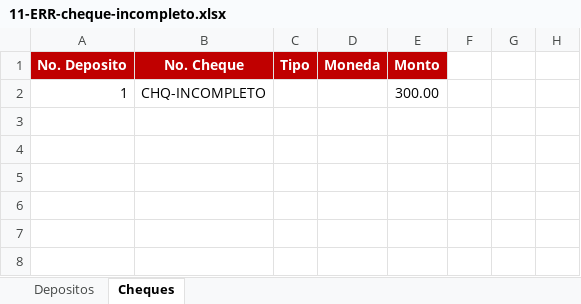
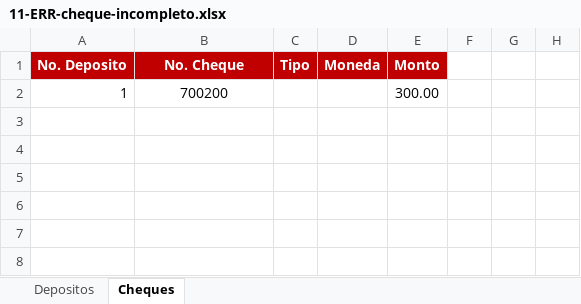
Before and after one commit to randy-kauffman/CashHub, an Excel workbook: docs/plantillas/pruebas/11-ERR-cheque-incompleto.xlsx, sheet Cheques, drawn as a sheet; only a part is shown; values as stored, in another font and other column widths than the file's, no borders; conditional formats and table styles not drawn; the diff names each change by its address in the sheet, - before the commit and + after, or states it on an @@ line.

```diff
--- a/docs/plantillas/pruebas/11-ERR-cheque-incompleto.xlsx (sheet Cheques)
+++ b/docs/plantillas/pruebas/11-ERR-cheque-incompleto.xlsx (sheet Cheques)
-B2 (No. Cheque): CHQ-INCOMPLETO
+B2 (No. Cheque): 700200
```
Also changed, not shown: sheet Depositos, docs/plantillas/pruebas/02-OK-minimo.xlsx, docs/plantillas/pruebas/03-ERR-cuenta-ajena.xlsx, 52 other files.
